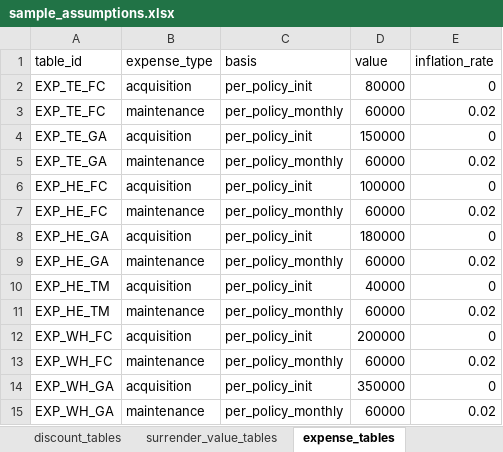
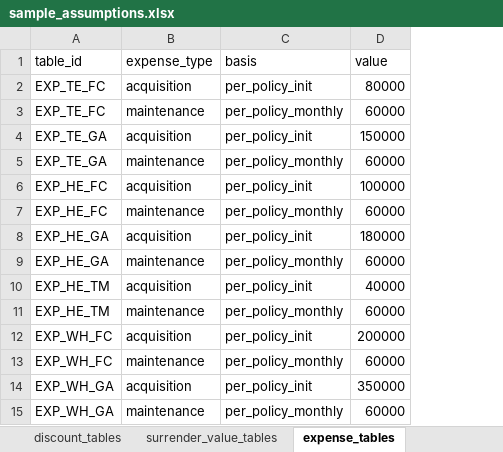
Before and after one commit to seokhoonj/fastcashflow, an Excel workbook: src/fastcashflow/sample_data/sample_assumptions.xlsx, sheet expense_tables, drawn as a sheet; values as stored, in another font and other column widths than the file's, no borders; the diff names each change by its address in the sheet, - before the commit and + after, or states it on an @@ line.

Commit message:
fix: expense_inflation is a segment-level economic curve, not a row attribute
Commit E moved inflation onto each ExpenseRow as a scalar
``inflation_rate``, which conflated a macro-economic assumption with a
per-row expense attribute and removed the per-year curve support that
the legacy ``expense_inflation`` field used to provide. Restore it as
the global economic basis it always was:

- ``Assumptions.expense_inflation: float | FloatArray = 0.0`` -- same
  shape contract as ``discount_annual`` (scalar or per-year curve).
- ``ExpenseRow.inflation_rate`` is removed; the engine applies the
  global ``inflation_index`` to the recurring rows (``per_policy_monthly``
  and ``claim_pct``) automatically. The two ``_init`` bases and
  ``premium_pct`` are unaffected (one-time at t=0 / already premium-
  scaled).
- ``curves.inflation_index`` is restored unchanged.
- ``io.read_assumptions`` reads the ``inflation_tables`` sheet (a named
  scenario curve registry, parallel to ``discount_tables``) and the
  ``inflation_table`` column on the segments sheet, exactly mirroring
  how discount works.
- Sample workbook regains ``inflation_tables`` (one scenario,
  ``INFL_BASE`` = 2% flat) and the segments ``inflation_table``
  column; the ``inflation_rate`` column drops out of ``expense_tables``.
- ``trace.show_trace`` / ``show_trace_diff`` and ``describe_assumptions``
  display ``expense_inflation`` alongside ``discount_annual``.
- Test fixtures: ``inflation_rate=`` kwarg dropped from every
  ``ExpenseRow`` call; ``expense_inflation`` added to the matching
  ``Assumptions``. The two ``derive_expense_components`` unit tests
  pass an explicit ``inflation_index`` curve. ``test_phase1`` and
  ``test_read_assumptions`` adapted likewise.

Inflation is now expressible as a curve again (resolves the per-year
regression Commit E introduced) and lives in one place per segment
instead of N rows per segment, while keeping the row-form expense
ledger.

390 tests pass.

```diff
--- a/src/fastcashflow/sample_data/sample_assumptions.xlsx (sheet expense_tables)
+++ b/src/fastcashflow/sample_data/sample_assumptions.xlsx (sheet expense_tables)
-column E (inflation_rate), rows 2-15: 0 | 0.02 | 0 | 0.02 | 0 | 0.02 | 0 | 0.02 | 0 | 0.02 | 0 | 0.02 | 0 | 0.02
```
Also changed, not shown: sheet segments, other sheet tabs, 24 other files.
